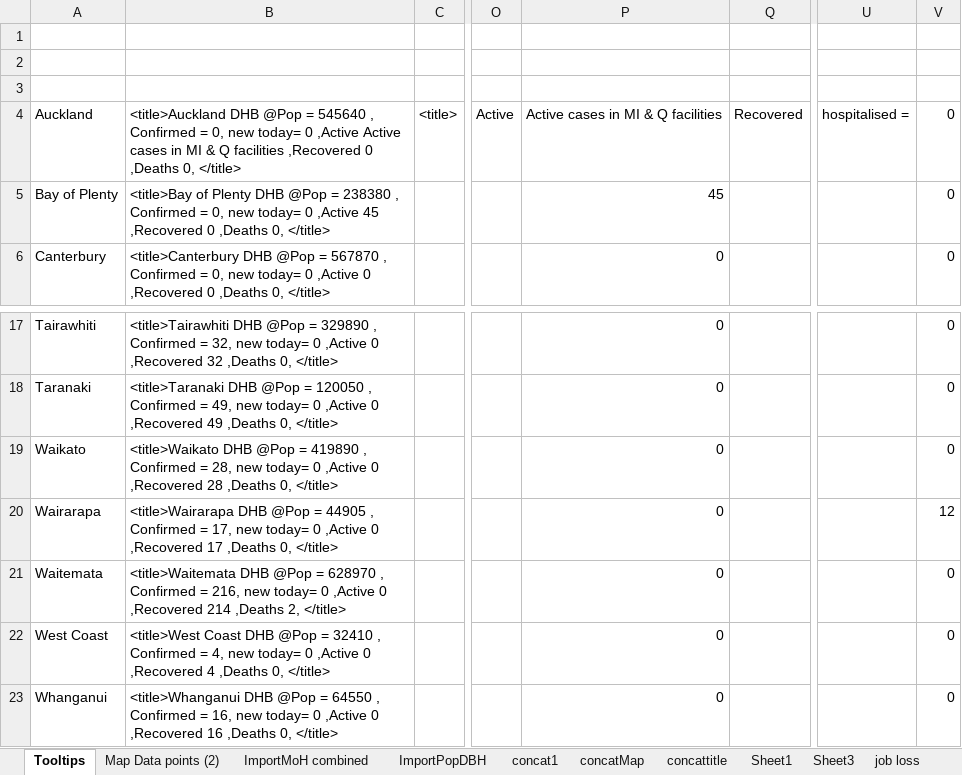
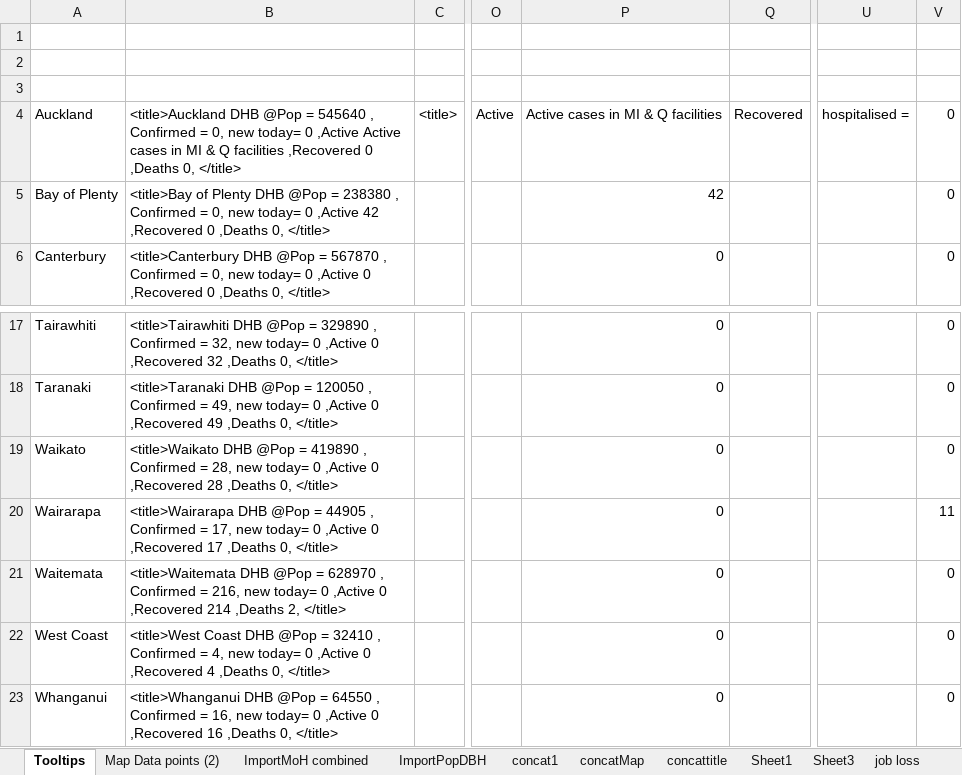
Before and after one commit to drakemax/TestGraphPage, an Excel workbook: NZMoH20200817.xlsx, sheet Tooltips, drawn as a sheet; only a part is shown, gaps mark what is left out; values as stored, in another font and other column widths than the file's, no borders; the diff names each change by its address in the sheet, - before the commit and + after, or states it on an @@ line.

```diff
--- a/NZMoH20200817.xlsx (sheet Tooltips)
+++ b/NZMoH20200817.xlsx (sheet Tooltips)
-B5: …0 ,Active 45 ,Recovered 0…
+B5: …0 ,Active 42 ,Recovered 0…
-P5: 45
+P5: 42
-V20: 12
+V20: 11
```
Also changed, not shown: sheet ImportMoH combined, sheet Map Data points (2), 1 other file.
